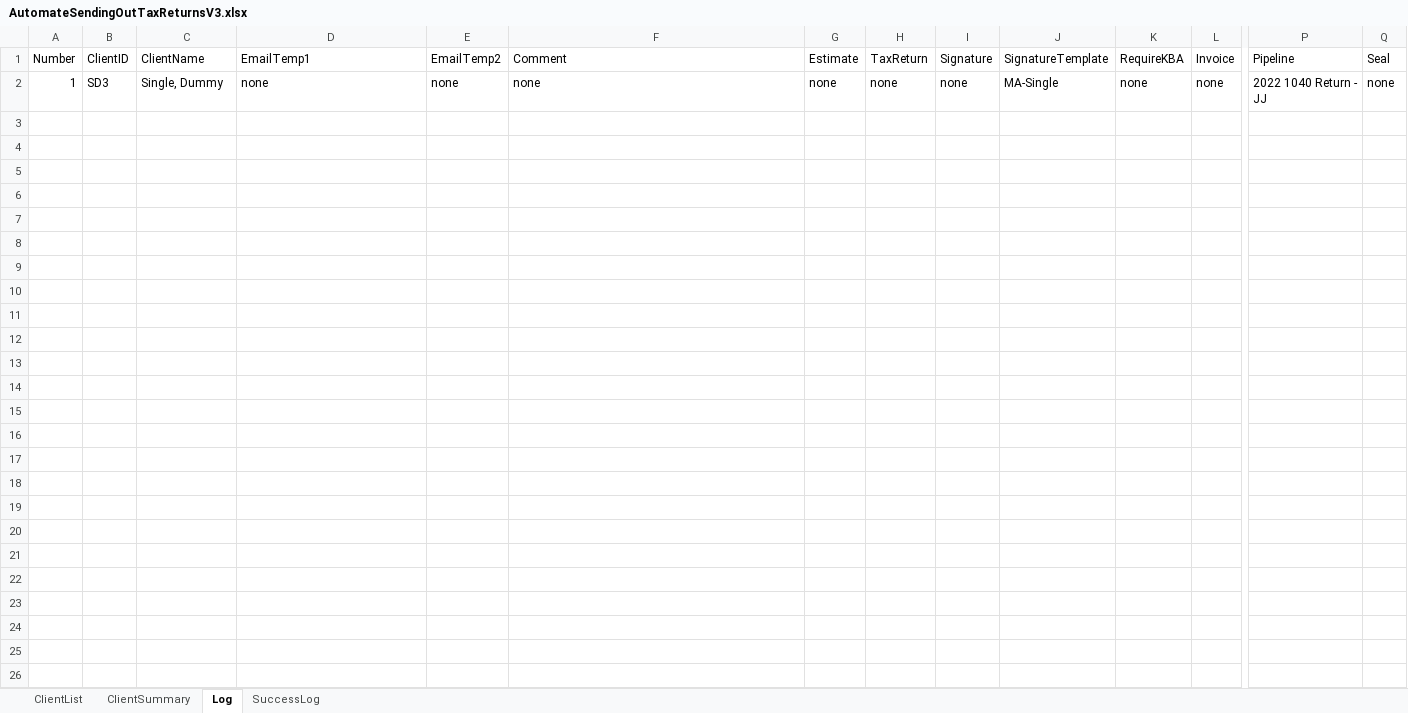
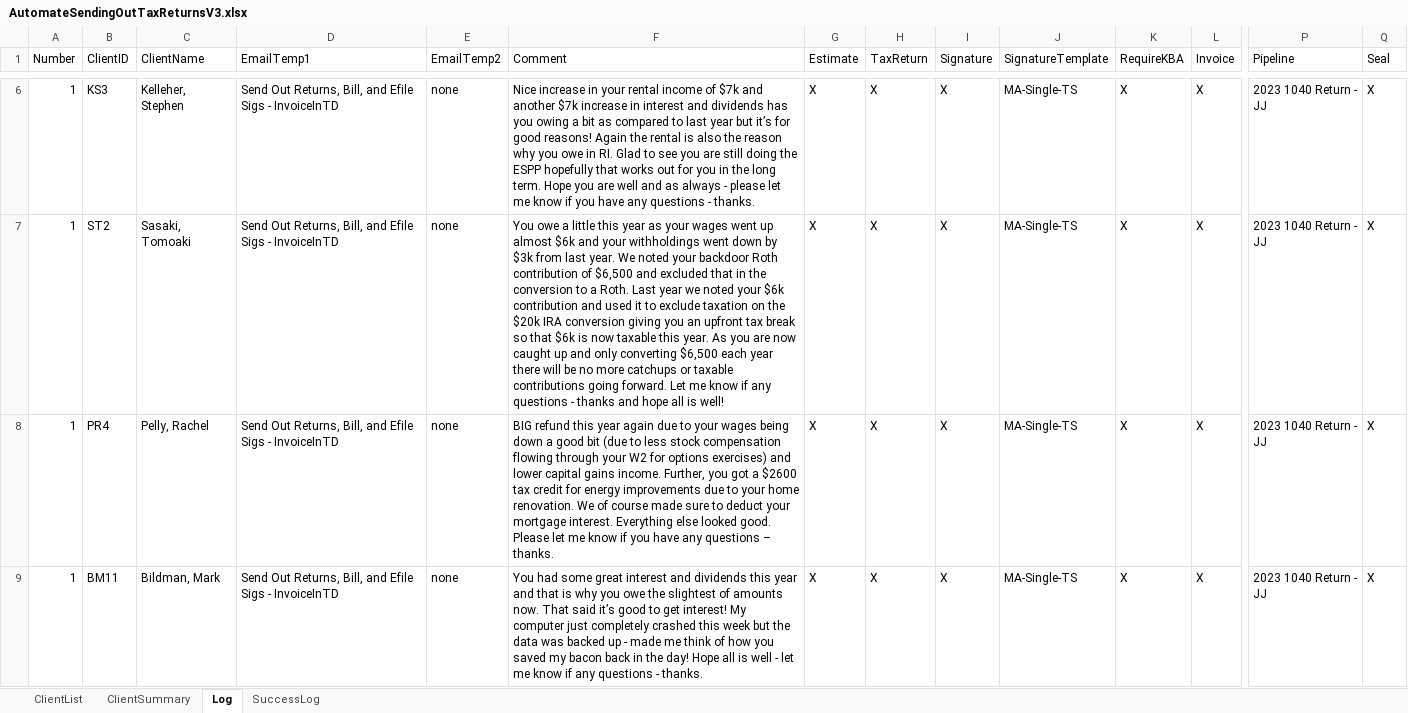
Before and after one commit to BradyWill42/HeadlessBrowser, an Excel workbook: AutomateSendingOutTaxReturnsV3.xlsx, sheet Log, drawn as a sheet; only a part is shown, gaps mark what is left out; values as stored, in another font and other column widths than the file's, no borders; addresses are those after the commit; rows hold the shown columns only; the diff covers the shown part only; the diff names each change by its address in the sheet, - before the commit and + after, or states it on an @@ line.

```diff
--- a/AutomateSendingOutTaxReturnsV3.xlsx (sheet Log)
+++ b/AutomateSendingOutTaxReturnsV3.xlsx (sheet Log)
-B6 (ClientID): SD3
+B6 (ClientID): KS3
-C6 (ClientName): Single, Dummy
+C6 (ClientName): Kelleher, Stephen
-D6 (EmailTemp1): none
+D6 (EmailTemp1): Send Out Returns, Bill, and Efile Sigs - InvoiceInTD
-F6 (Comment): none
+F6 (Comment): Nice increase in your rental income of $7k and another $7k increase in interest and dividends has you owing a bit as compared to last year but it’s for good reasons! Again the rental is also the reason why you owe in RI. Glad to see you are still doing the ESPP hopefully that works out for you in the long term. Hope you are well and as always - please let me know if you have any questions - thanks.
-G6 (Estimate): none
+G6 (Estimate): X
-H6 (TaxReturn): none
+H6 (TaxReturn): X
-I6 (Signature): none
+I6 (Signature): X
-J6 (SignatureTemplate): MA-Single
+J6 (SignatureTemplate): MA-Single-TS
-K6 (RequireKBA): none
+K6 (RequireKBA): X
-L6 (Invoice): none
+L6 (Invoice): X
-P6 (Pipeline): 2022 1040 Return - JJ
+P6 (Pipeline): 2023 1040 Return - JJ
-Q6 (Seal): none
+Q6 (Seal): X
+row 7: 1 | ST2 | Sasaki, Tomoaki | Send Out Returns, Bill, and Efile Sigs - InvoiceInTD | none | You owe a little this year as your wages went up almost $6k and your withholdings went down by $3k from last year. We noted your backdoor Roth contribution of $6,500 and excluded that in the conversion to a Roth. Last year we noted your $6k contribution and used it to exclude taxation on the $20k IRA conversion giving you an upfront tax break so that $6k is now taxable this year. As you are now caught up and only converting $6,500 each year there will be no more catchups or taxable contributions going forward. Let me know if any questions - thanks and hope all is well! | X | X | X | MA-Single-TS | X | X | 2023 1040 Return - JJ | X
+row 8: 1 | PR4 | Pelly, Rachel | Send Out Returns, Bill, and Efile Sigs - InvoiceInTD | none | BIG refund this year again due to your wages being down a good bit (due to less stock compensation flowing through your W2 for options exercises) and lower capital gains income. Further, you got a $2600 tax credit for energy improvements due to your home renovation. We of course made sure to deduct your mortgage interest. Everything else looked good. Please let me know if you have any questions – thanks. | X | X | X | MA-Single-TS | X | X | 2023 1040 Return - JJ | X
+row 9: 1 | BM11 | Bildman, Mark | Send Out Returns, Bill, and Efile Sigs - InvoiceInTD | none | You had some great interest and dividends this year and that is why you owe the slightest of amounts now. That said it’s good to get interest! My computer just completely crashed this week but the data was backed up - made me think of how you saved my bacon back in the day! Hope all is well - let me know if any questions - thanks. | X | X | X | MA-Single-TS | X | X | 2023 1040 Return - JJ | X
```
Also changed, not shown: 4 added rows elsewhere in this sheet, sheet ClientSummary, sheet ClientList, sheet SuccessLog, 3 other files.
